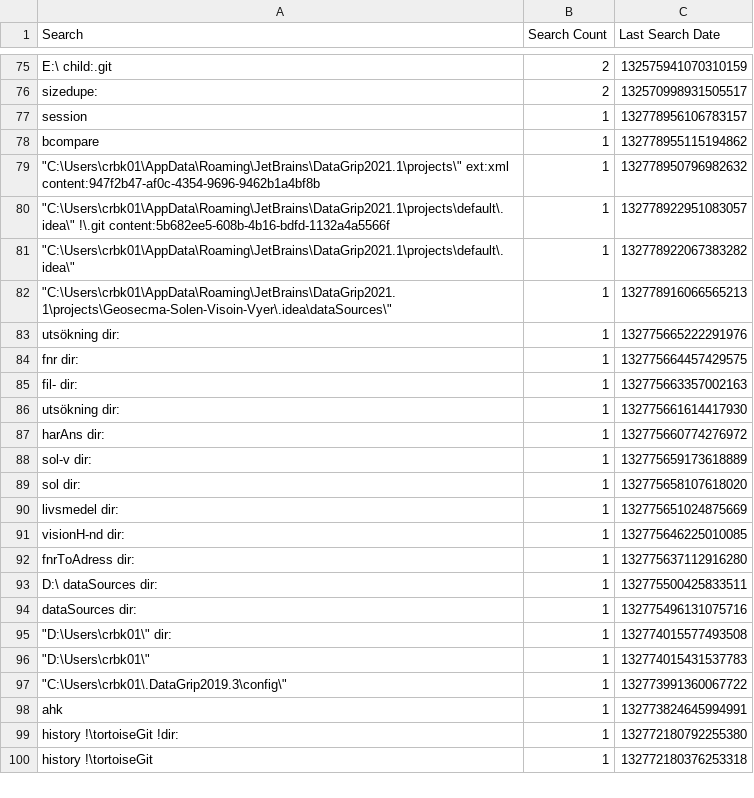
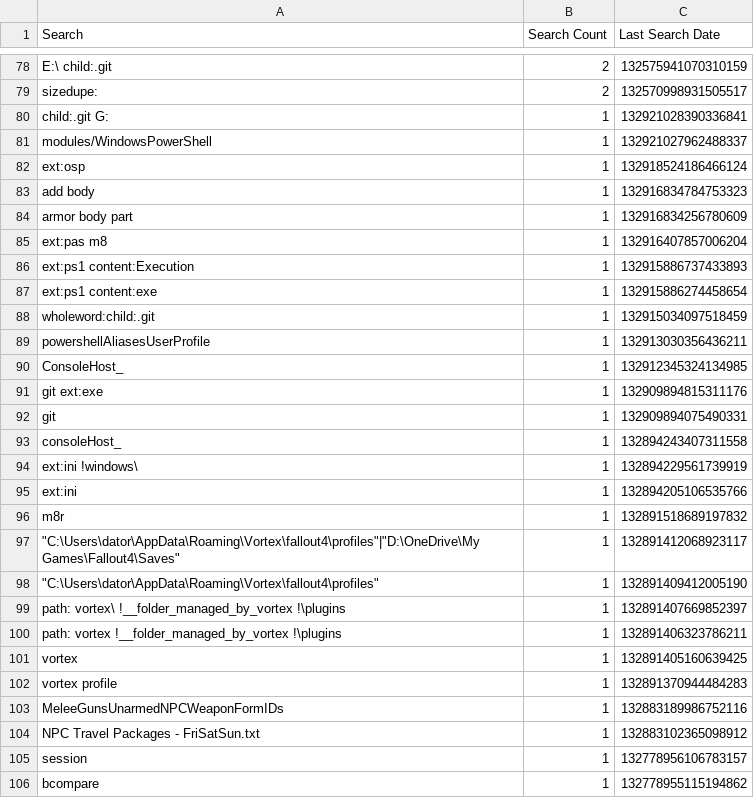
Before and after one commit to perXautomatik/EverythingSettings, a CSV file: Search History.csv, drawn as a sheet; only a part is shown, gaps mark what is left out; the shorter side is filled out with more unchanged rows; the diff covers the shown part only.

Commit message:
Merge remote-tracking branch 'remotes/origin/MergingCWithD' into chrome
# Conflicts:
#	.gitignore
#	.gitmodules
#	Roaming/Everything/Bookmarks.csv
#	Roaming/Everything/Everything.ini
#	Roaming/Everything/Filters.csv
#	Roaming/Everything/Run History.csv
#	Roaming/Everything/Search History.csv
#	Roaming/Scooter Software/Beyond Compare 4

```diff
--- a/Search History.csv
+++ b/Search History.csv
@@ -76,2 +79,27 @@ Search,Search Count,Last Search Date
 "sizedupe:",2,132570998931505517
+"child:.git G:",1,132921028390336841
+"modules/WindowsPowerShell",1,132921027962488337
+"ext:osp",1,132918524186466124
+"add body",1,132916834784753323
+"armor body part",1,132916834256780609
+"ext:pas m8",1,132916407857006204
+"ext:ps1 content:Execution",1,132915886737433893
+"ext:ps1 content:exe",1,132915886274458654
+"wholeword:child:.git",1,132915034097518459
+"powershellAliasesUserProfile",1,132913030356436211
+"ConsoleHost_",1,132912345324134985
+"git ext:exe",1,132909894815311176
+"git",1,132909894075490331
+"consoleHost_",1,132894243407311558
+"ext:ini !windows\",1,132894229561739919
+"ext:ini",1,132894205106535766
+"m8r",1,132891518689197832
+"""C:\Users\dator\AppData\Roaming\Vortex\fallout4\profiles""|""D:\OneDrive\My Games\Fallout4\Saves""",1,132891412068923117
+"""C:\Users\dator\AppData\Roaming\Vortex\fallout4\profiles""",1,132891409412005190
+"path: vortex\ !__folder_managed_by_vortex !\plugins",1,132891407669852397
+"path: vortex !__folder_managed_by_vortex !\plugins",1,132891406323786211
+"vortex ",1,132891405160639425
+"vortex profile",1,132891370944484283
+"MeleeGunsUnarmedNPCWeaponFormIDs",1,132883189986752116
+"NPC Travel Packages - FriSatSun.txt",1,132883102365098912
 "session",1,132778956106783157
```
Also changed, not shown: 3 added rows and 1 removed row elsewhere in this file, 4 other files.
